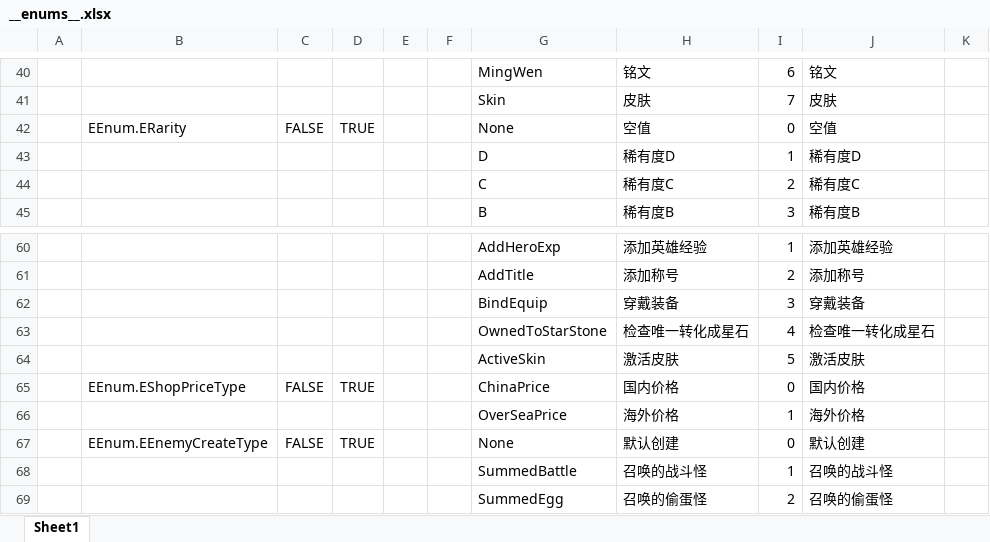
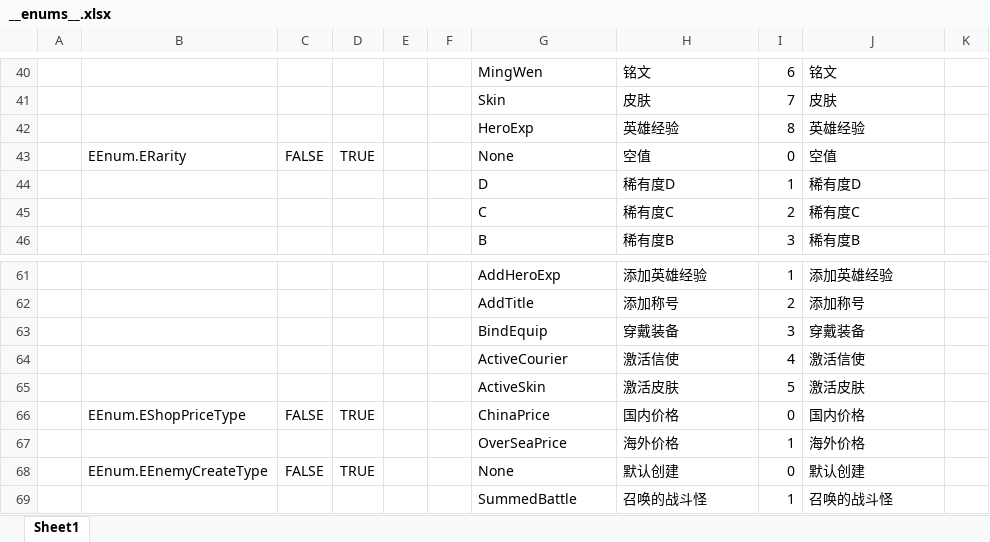
Before and after one commit to cchorseless/ET7, an Excel workbook: Doc/ExcelConfig/Datas/__enums__.xlsx, sheet Sheet1, drawn as a sheet; only a part is shown, gaps mark what is left out; the shorter side is filled out with more unchanged rows; values as stored, in another font and other column widths than the file's, no borders; removed rows and columns are numbered as before the commit, all else as after; the diff names each change by its address in the sheet, - before the commit and + after, or states it on an @@ line.

```diff
--- a/Doc/ExcelConfig/Datas/__enums__.xlsx (sheet Sheet1)
+++ b/Doc/ExcelConfig/Datas/__enums__.xlsx (sheet Sheet1)
+row 42:  |  |  |  |  |  | HeroExp | 英雄经验 | 8 | 英雄经验
-row 63:  |  |  |  |  |  | OwnedToStarStone | 检查唯一转化成星石 | 4 | 检查唯一转化成星石
+row 64:  |  |  |  |  |  | ActiveCourier | 激活信使 | 4 | 激活信使
```
Also changed, not shown: Doc/ExcelConfig/Datas/__tables__.xlsx, Doc/ExcelConfig/Datas/dota/PoolConfig.xlsx, 45 other files.
